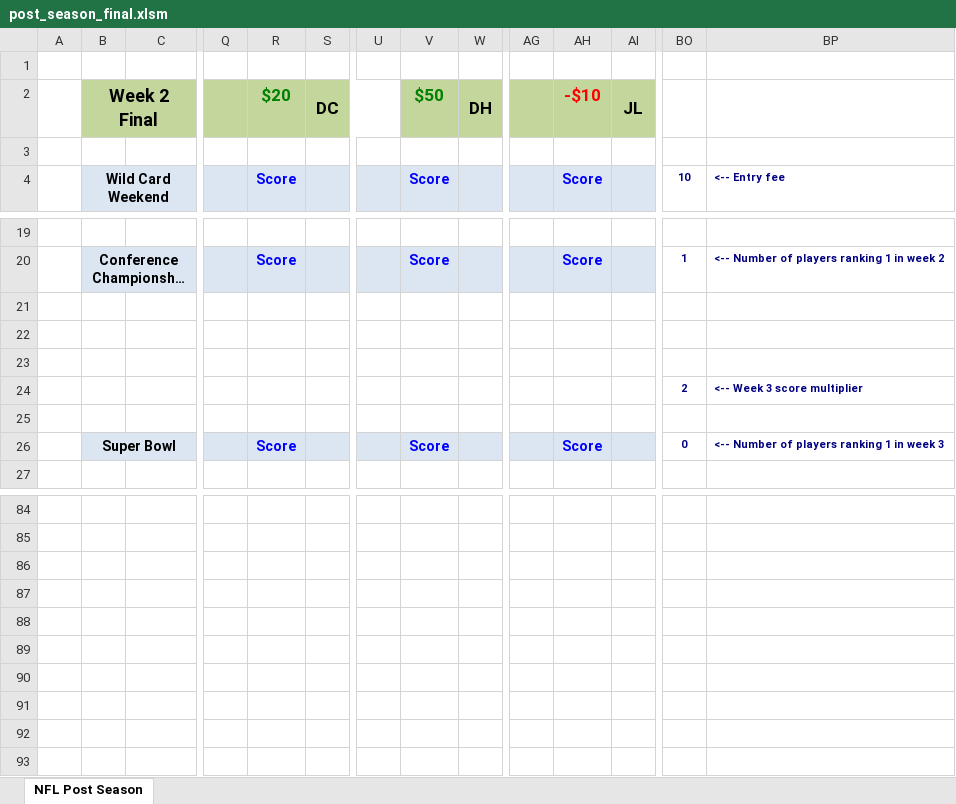
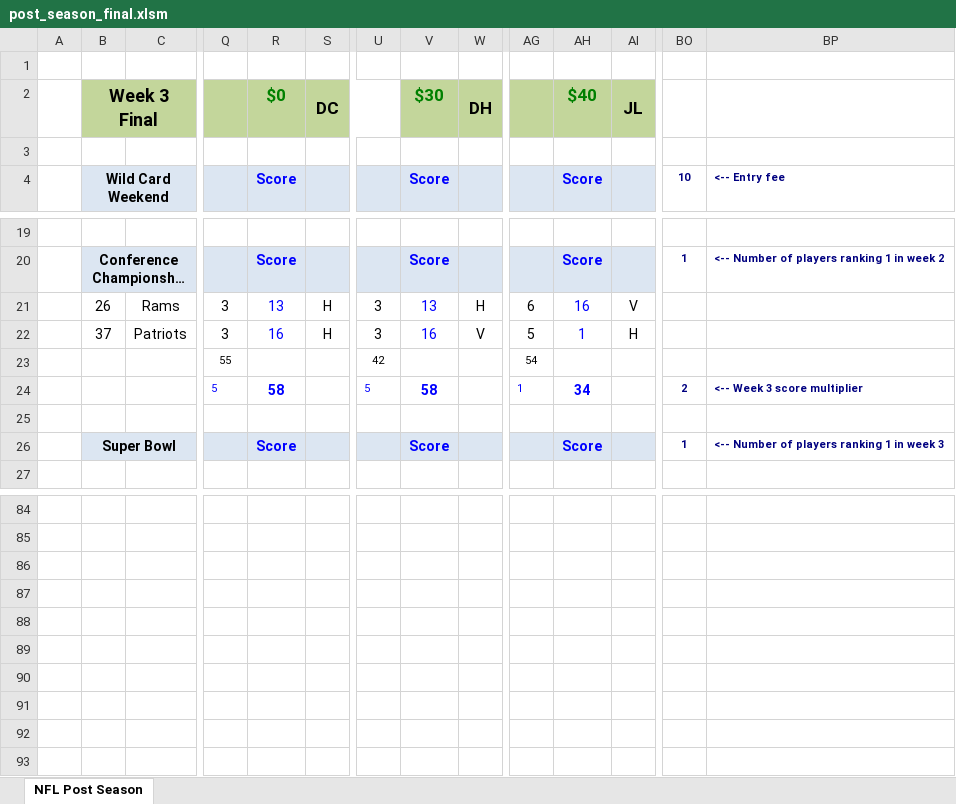
Before and after one commit to jlwebpages/fp, an Excel workbook: post_season_final.xlsm, sheet NFL Post Season, drawn as a sheet; only a part is shown, gaps mark what is left out; long unchanged cells end in …; values as stored, in another font and other column widths than the file's, no borders; conditional formats not drawn; removed rows and columns are numbered as before the commit, all else as after; rows hold the shown columns only; the diff covers the shown part only; the diff names each change by its address in the sheet, - before the commit and + after, or states it on an @@ line.

```diff
--- a/post_season_final.xlsm (sheet NFL Post Season)
+++ b/post_season_final.xlsm (sheet NFL Post Season)
-B2: Week 2 Final
+B2: Week 3 Final
-R2: $20
+R2: $0
-V2: $50
+V2: $30
-AH2: -$10
+AH2: $40
-AH2 text colour: #FF0000
+AH2 text colour: #008000
-row 21: (empty)
-row 22: (empty)
-row 23: (empty)
-row 24:  |  |  |  |  |  |  |  |  |  |  |  | 2 | <-- Week 3 score multiplier
+row 21:  | 26 | Rams | 3 | 13 | H | 3 | 13 | H | 6 | 16 | V
+row 22:  | 37 | Patriots | 3 | 16 | H | 3 | 16 | V | 5 | 1 | H
+row 23:  |  |  | 55 |  |  | 42 |  |  | 54
+row 24:  |  |  | 5 | 58 |  | 5 | 58 |  | 1 | 34 |  | 2 | <-- Week 3 score multiplier
-BO26: 0
+BO26: 1
-row 86: (empty)
-row 88: (empty)
+row 87: (empty)
+row 88: (empty)
-row 90: (empty)
+row 92: (empty)
```
Also changed, not shown: 12 added rows, 12 removed rows and 27 edited cells elsewhere in this sheet, formulas that keep their value, hidden cells, post_season_inputs.xlsx, 4 other files.
